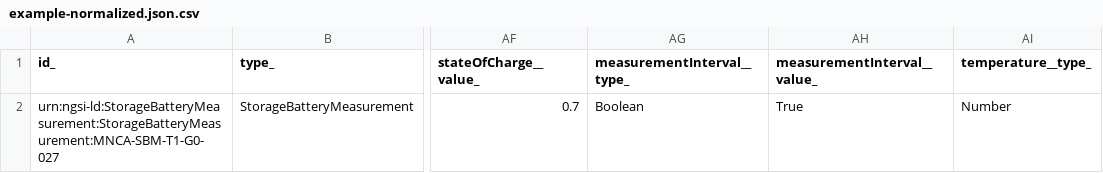
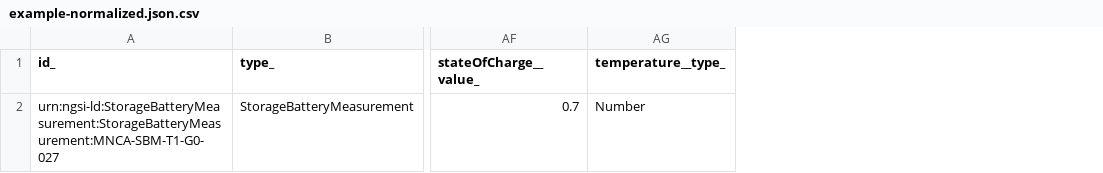
Before and after one commit to smart-data-models/dataModel.Battery, a CSV file: StorageBatteryMeasurement/examples/example-normalized.json.csv, drawn as a sheet; only a part is shown, gaps mark what is left out; the diff names each change by its address in the sheet, - before the commit and + after, or states it on an @@ line.

Commit message:
Exported example to csv example-normalized.json

```diff
--- a/StorageBatteryMeasurement/examples/example-normalized.json.csv
+++ b/StorageBatteryMeasurement/examples/example-normalized.json.csv
-column AG (measurementInterval__type_), row 2: Boolean
-column AH (measurementInterval__value_), row 2: True
```
